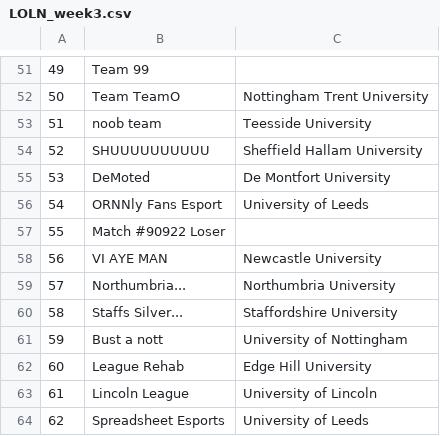
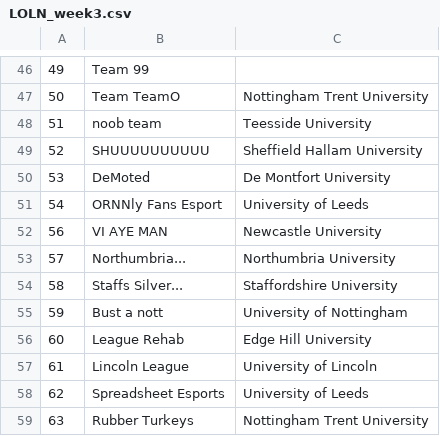
Before and after one commit to altpet/BUECTracker, a CSV file: data/LOL/North/LOLN_week3.csv, drawn as a sheet; only a part is shown, gaps mark what is left out; the shorter side is filled out with more unchanged rows; the diff covers the shown part only.

```diff
--- a/data/LOL/North/LOLN_week3.csv
+++ b/data/LOL/North/LOLN_week3.csv
@@ -56,3 +51,2 @@
 54,ORNNly Fans Esport,University of Leeds
-55,Match #90922 Loser,
 56,VI AYE MAN,Newcastle University
```
Also changed, not shown: 5 removed rows elsewhere in this file, data/LOL/LOL_week3.csv, data/LOL/South/LOLS_week3.csv, 6 other files.
